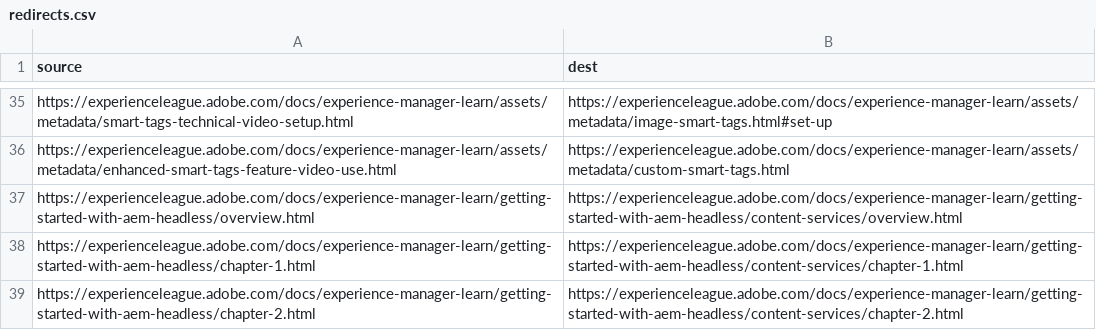
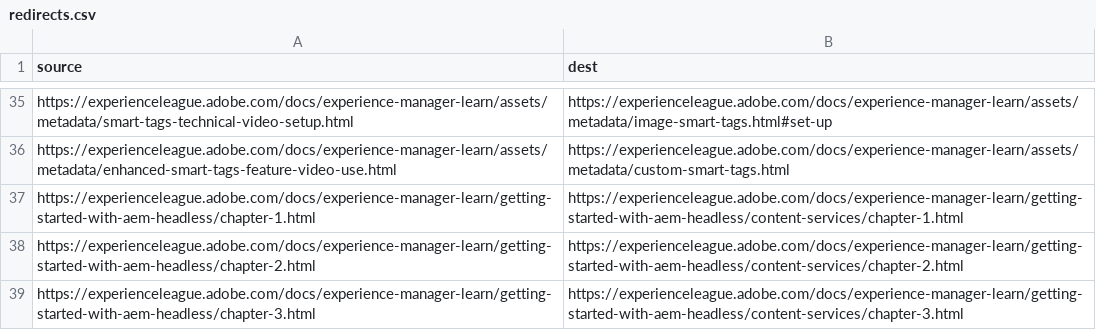
Before and after one commit to AdobeDocs/experience-manager-learn.ko-KR, a CSV file: redirects.csv, drawn as a sheet; only a part is shown, gaps mark what is left out; the shorter side is filled out with more unchanged rows.

Commit message:
Updating Old File for core commit 3e8b820939c2d39ef9a17f7d7aaef87cd9cdbbbb

```diff
--- a/redirects.csv
+++ b/redirects.csv
@@ -36,3 +36,2 @@ https://experienceleague.adobe.com/docs/experience-manager-learn/assets/metadata
 https://experienceleague.adobe.com/docs/experience-manager-learn/assets/metadata/enhanced-smart-tags-feature-video-use.html,https://experienceleague.adobe.com/docs/experience-manager-learn/assets/metadata/custom-smart-tags.html
-https://experienceleague.adobe.com/docs/experience-manager-learn/getting-started-with-aem-headless/overview.html,https://experienceleague.adobe.com/docs/experience-manager-learn/getting-started-with-aem-headless/content-services/overview.html
 https://experienceleague.adobe.com/docs/experience-manager-learn/getting-started-with-aem-headless/chapter-1.html,https://experienceleague.adobe.com/docs/experience-manager-learn/getting-started-with-aem-headless/content-services/chapter-1.html
```
